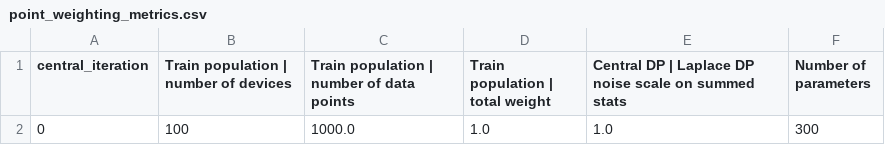
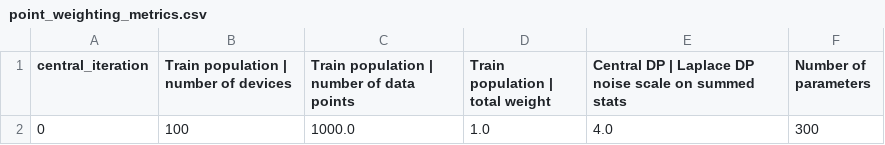
Before and after one commit to OjMaha/Fed-DP-KMeans-and-MIA-Attack, a CSV file: fed-dp-kmeans-main/results/data_point_level/GaussianMixtureUniform/point_weighting_metrics.csv, drawn as a sheet.

```diff
--- a/fed-dp-kmeans-main/results/data_point_level/GaussianMixtureUniform/point_weighting_metrics.csv
+++ b/fed-dp-kmeans-main/results/data_point_level/GaussianMixtureUniform/point_weighting_metrics.csv
@@ -1,2 +1,2 @@
 central_iteration,Train population | number of devices,Train population | number of data points,Train population | total weight,Central DP | Laplace DP noise scale on summed stats,Number of parameters
-0,100,1000.0,1.0,1.0,300
+0,100,1000.0,1.0,4.0,300
```
Also changed, not shown: fed-dp-kmeans-main/results/data_point_level/GaussianMixtureUniform/outer_product_metrics.csv, 9 other files.
